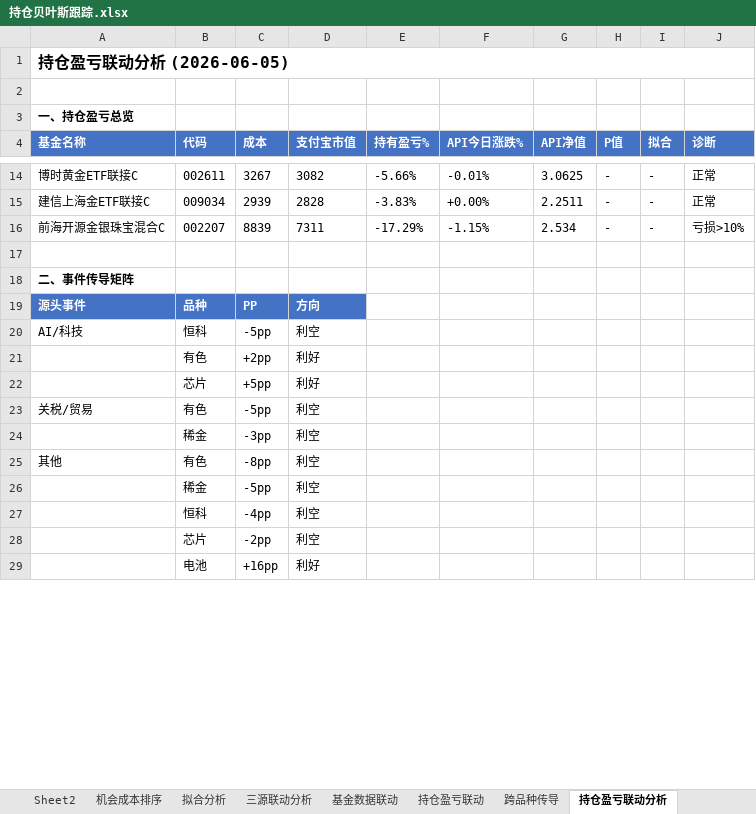
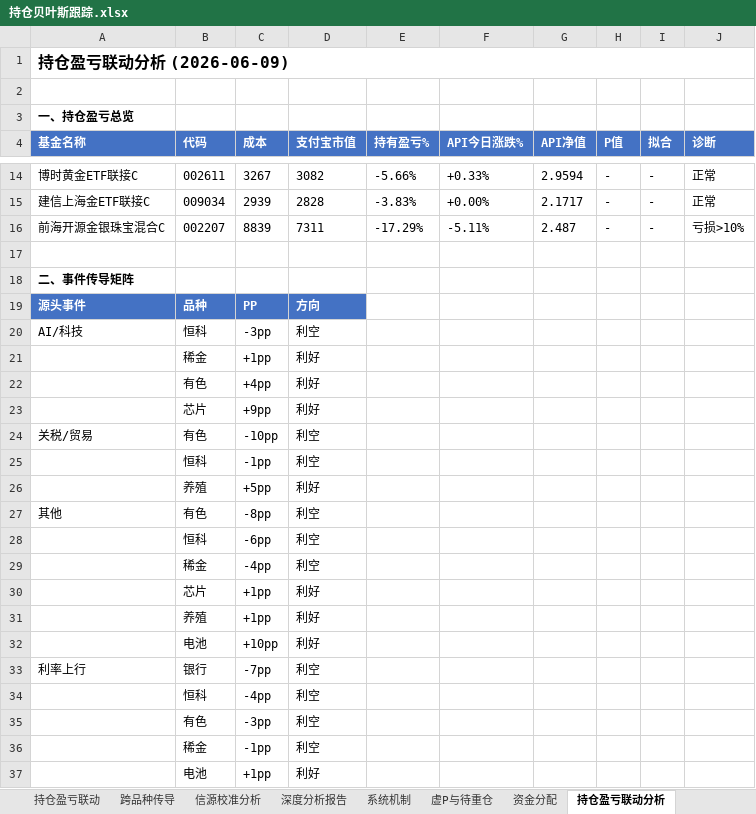
Before and after one commit to f840047663-bot/external-memory, an Excel workbook: 持仓贝叶斯跟踪.xlsx, sheet 持仓盈亏联动分析, drawn as a sheet; only a part is shown, gaps mark what is left out; the shorter side is filled out with more unchanged rows; values as stored, in another font and other column widths than the file's, no borders; removed rows and columns are numbered as before the commit, all else as after; the diff covers the shown part only; the diff names each change by its address in the sheet, - before the commit and + after, or states it on an @@ line.

```diff
--- a/持仓贝叶斯跟踪.xlsx (sheet 持仓盈亏联动分析)
+++ b/持仓贝叶斯跟踪.xlsx (sheet 持仓盈亏联动分析)
-A1 (基金名称): 持仓盈亏联动分析 (2026-06-05)
+A1 (基金名称): 持仓盈亏联动分析 (2026-06-09)
-F14 (API今日涨跌%): -0.01%
+F14 (API今日涨跌%): +0.33%
-G14 (API净值): 3.0625
+G14 (API净值): 2.9594
-G15 (API净值): 2.2511
+G15 (API净值): 2.1717
-F16 (API今日涨跌%): -1.15%
+F16 (API今日涨跌%): -5.11%
-G16 (API净值): 2.534
+G16 (API净值): 2.487
-C20 (成本): -5pp
+C20 (成本): -3pp
+row 21:  | 稀金 | +1pp | 利好
-C22 (成本): +2pp
+C22 (成本): +4pp
-C23 (成本): +5pp
+C23 (成本): +9pp
-C24 (成本): -5pp
+C24 (成本): -10pp
-row 24:  | 稀金 | -3pp | 利空
+row 25:  | 恒科 | -1pp | 利空
+row 26:  | 养殖 | +5pp | 利好
+row 28:  | 恒科 | -6pp | 利空
-C29 (成本): -5pp
+C29 (成本): -4pp
+row 30:  | 芯片 | +1pp | 利好
+row 31:  | 养殖 | +1pp | 利好
+row 32:  | 电池 | +10pp | 利好
+row 33: 利率上行 | 银行 | -7pp | 利空
-row 28:  | 芯片 | -2pp | 利空
+row 35:  | 有色 | -3pp | 利空
+row 36:  | 稀金 | -1pp | 利空
@@ row 34 moved to row 37: 电池 @@
```
Also changed, not shown: 1 added row, 9 removed rows and 34 edited cells elsewhere in this sheet, other sheet tabs.
